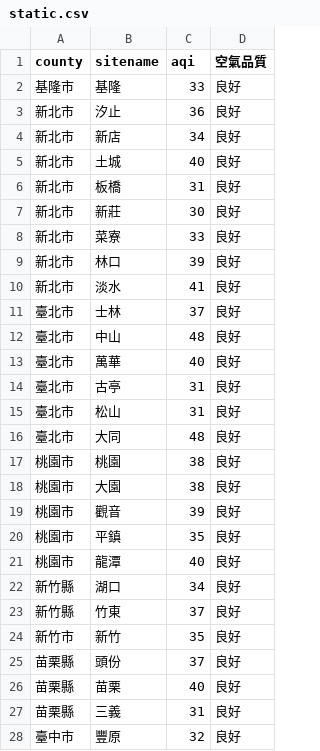
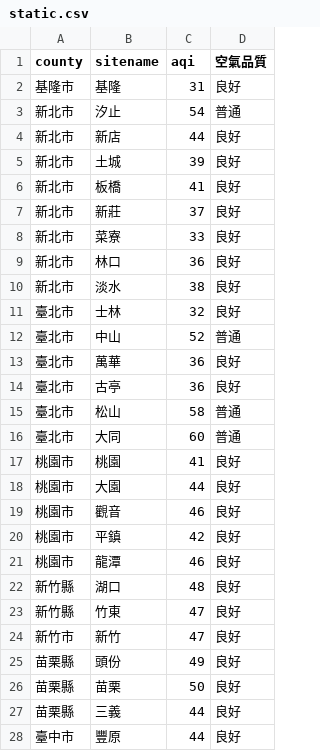
Before and after one commit to sakiii000/opensource-mid, a CSV file: static.csv, drawn as a sheet; only a part is shown; the diff covers the shown part only.

```diff
--- a/static.csv
+++ b/static.csv
@@ -1,28 +1,28 @@
 county,sitename,aqi,空氣品質
-基隆市,基隆,33,良好
-新北市,汐止,36,良好
-新北市,新店,34,良好
-新北市,土城,40,良好
-新北市,板橋,31,良好
-新北市,新莊,30,良好
+基隆市,基隆,31,良好
+新北市,汐止,54,普通
+新北市,新店,44,良好
+新北市,土城,39,良好
+新北市,板橋,41,良好
+新北市,新莊,37,良好
 新北市,菜寮,33,良好
-新北市,林口,39,良好
-新北市,淡水,41,良好
-臺北市,士林,37,良好
-臺北市,中山,48,良好
-臺北市,萬華,40,良好
-臺北市,古亭,31,良好
-臺北市,松山,31,良好
-臺北市,大同,48,良好
-桃園市,桃園,38,良好
-桃園市,大園,38,良好
-桃園市,觀音,39,良好
-桃園市,平鎮,35,良好
-桃園市,龍潭,40,良好
-新竹縣,湖口,34,良好
-新竹縣,竹東,37,良好
-新竹市,新竹,35,良好
-苗栗縣,頭份,37,良好
-苗栗縣,苗栗,40,良好
-苗栗縣,三義,31,良好
-臺中市,豐原,32,良好
+新北市,林口,36,良好
+新北市,淡水,38,良好
+臺北市,士林,32,良好
+臺北市,中山,52,普通
+臺北市,萬華,36,良好
+臺北市,古亭,36,良好
+臺北市,松山,58,普通
+臺北市,大同,60,普通
+桃園市,桃園,41,良好
+桃園市,大園,44,良好
+桃園市,觀音,46,良好
+桃園市,平鎮,42,良好
+桃園市,龍潭,46,良好
+新竹縣,湖口,48,良好
+新竹縣,竹東,47,良好
+新竹市,新竹,47,良好
+苗栗縣,頭份,49,良好
+苗栗縣,苗栗,50,良好
+苗栗縣,三義,44,良好
+臺中市,豐原,44,良好
```
Also changed, not shown: 62 edited cells elsewhere in this file, api.csv.
